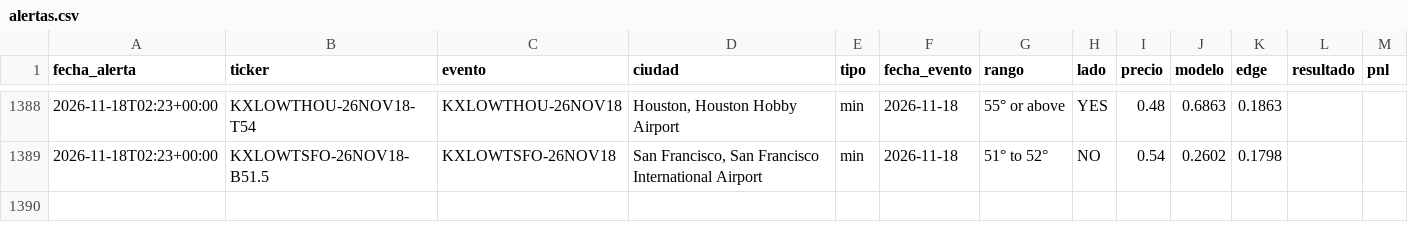
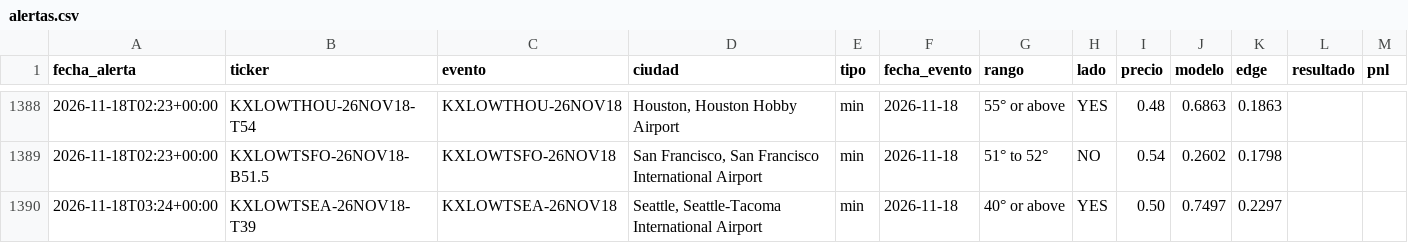
Before and after one commit to juanpablowallstreet-tech/climateradar, a CSV file: estado/alertas.csv, drawn as a sheet; only a part is shown, gaps mark what is left out; the diff names each change by its address in the sheet, - before the commit and + after, or states it on an @@ line.

Commit message:
estado radar

```diff
--- a/estado/alertas.csv
+++ b/estado/alertas.csv
+row 1390: 2026-11-18T03:24+00:00 | KXLOWTSEA-26NOV18-T39 | KXLOWTSEA-26NOV18 | Seattle, Seattle-Tacoma International Airport | min | 2026-11-18 | 40° or above | YES | 0.50 | 0.7497 | 0.2297
```
Also changed, not shown: 1 other file.
